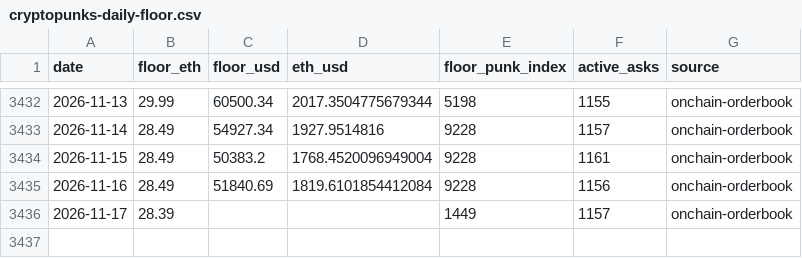
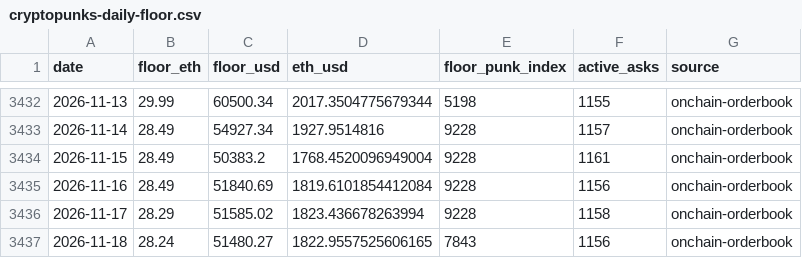
Before and after one commit to punkprice-data/cryptopunks-floor, a CSV file: data/cryptopunks-daily-floor.csv, drawn as a sheet; only a part is shown, gaps mark what is left out.

```diff
--- a/data/cryptopunks-daily-floor.csv
+++ b/data/cryptopunks-daily-floor.csv
@@ -3435,2 +3435,3 @@ date,floor_eth,floor_usd,eth_usd,floor_punk_index,active_asks,source
 2026-11-16,28.49,51840.69,1819.6101854412084,9228,1156,onchain-orderbook
-2026-11-17,28.39,,,1449,1157,onchain-orderbook
+2026-11-17,28.29,51585.02,1823.436678263994,9228,1158,onchain-orderbook
+2026-11-18,28.24,51480.27,1822.9557525606165,7843,1156,onchain-orderbook
```
Also changed, not shown: data/pnkstr-daily-premium.csv.
